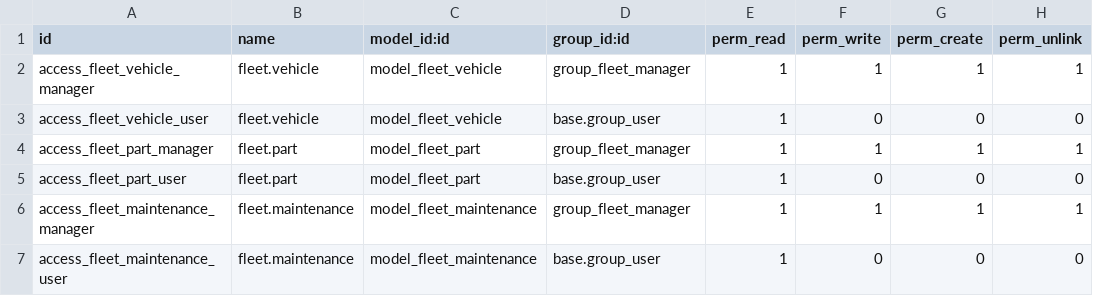
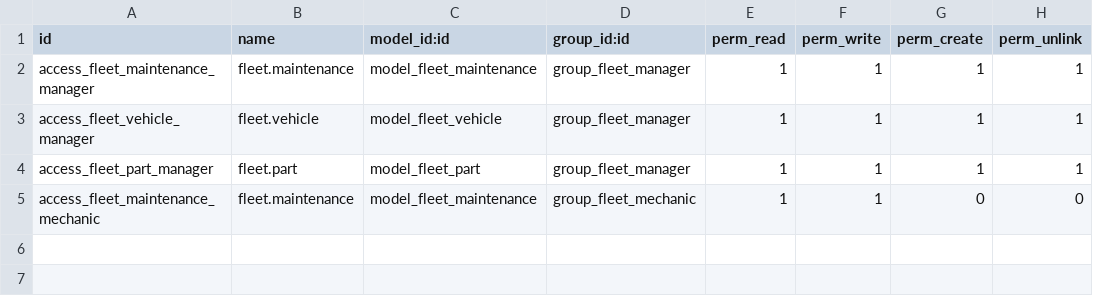
Before and after one commit to chikechiagbaizu/advanced_fleet_maintenance_scheduler, a CSV file: security/ir.model.access.csv, drawn as a sheet.

Commit message:
added access control rights, record rules, actions and menus

```diff
--- a/security/ir.model.access.csv
+++ b/security/ir.model.access.csv
@@ -1,7 +1,5 @@
 id,name,model_id:id,group_id:id,perm_read,perm_write,perm_create,perm_unlink
+access_fleet_maintenance_manager,fleet.maintenance,model_fleet_maintenance,group_fleet_manager,1,1,1,1
 access_fleet_vehicle_manager,fleet.vehicle,model_fleet_vehicle,group_fleet_manager,1,1,1,1
-access_fleet_vehicle_user,fleet.vehicle,model_fleet_vehicle,base.group_user,1,0,0,0
 access_fleet_part_manager,fleet.part,model_fleet_part,group_fleet_manager,1,1,1,1
-access_fleet_part_user,fleet.part,model_fleet_part,base.group_user,1,0,0,0
-access_fleet_maintenance_manager,fleet.maintenance,model_fleet_maintenance,group_fleet_manager,1,1,1,1
-access_fleet_maintenance_user,fleet.maintenance,model_fleet_maintenance,base.group_user,1,0,0,0
+access_fleet_maintenance_mechanic,fleet.maintenance,model_fleet_maintenance,group_fleet_mechanic,1,1,0,0
```
Also changed, not shown: 7 other files.
